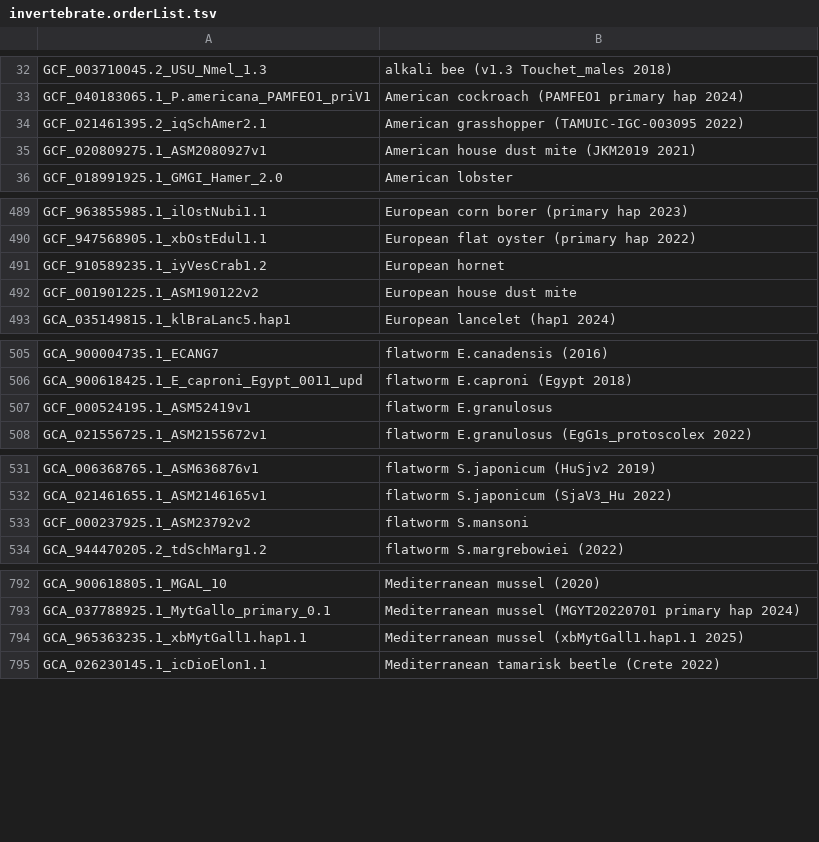
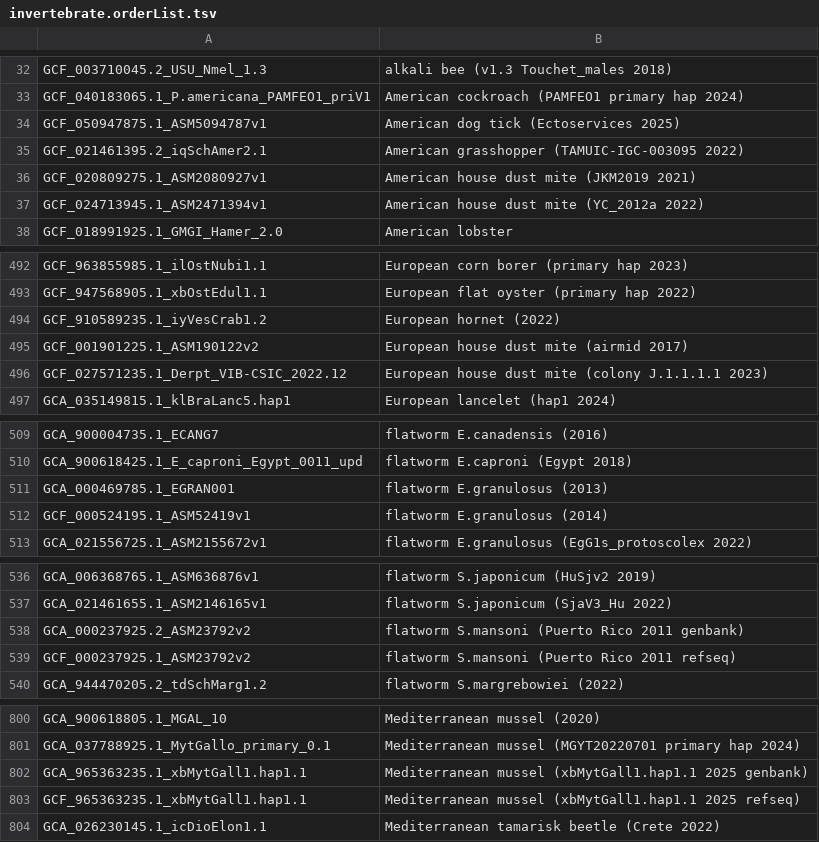
Before and after one commit to ucscGenomeBrowser/kent, a TSV file: src/hg/makeDb/doc/invertebrateAsmHub/invertebrate.orderList.tsv, drawn as a sheet; only a part is shown, gaps mark what is left out; the diff covers the shown part only.

```diff
--- a/src/hg/makeDb/doc/invertebrateAsmHub/invertebrate.orderList.tsv
+++ b/src/hg/makeDb/doc/invertebrateAsmHub/invertebrate.orderList.tsv
@@ -33,4 +33,6 @@ GCF_003710045.2_USU_Nmel_1.3	alkali bee (v1.3 Touchet_males 2018)
 GCF_040183065.1_P.americana_PAMFEO1_priV1	American cockroach (PAMFEO1 primary hap 2024)
+GCF_050947875.1_ASM5094787v1	American dog tick (Ectoservices 2025)
 GCF_021461395.2_iqSchAmer2.1	American grasshopper (TAMUIC-IGC-003095 2022)
 GCF_020809275.1_ASM2080927v1	American house dust mite (JKM2019 2021)
+GCF_024713945.1_ASM2471394v1	American house dust mite (YC_2012a 2022)
 GCF_018991925.1_GMGI_Hamer_2.0	American lobster
@@ -490,4 +493,5 @@ GCF_963855985.1_ilOstNubi1.1	European corn borer (primary hap 2023)
 GCF_947568905.1_xbOstEdul1.1	European flat oyster (primary hap 2022)
-GCF_910589235.1_iyVesCrab1.2	European hornet
-GCF_001901225.1_ASM190122v2	European house dust mite
+GCF_910589235.1_iyVesCrab1.2	European hornet (2022)
+GCF_001901225.1_ASM190122v2	European house dust mite (airmid 2017)
+GCF_027571235.1_Derpt_VIB-CSIC_2022.12	European house dust mite (colony J.1.1.1.1 2023)
 GCA_035149815.1_klBraLanc5.hap1	European lancelet (hap1 2024)
@@ -506,3 +510,4 @@ GCA_900004735.1_ECANG7	flatworm E.canadensis (2016)
 GCA_900618425.1_E_caproni_Egypt_0011_upd	flatworm E.caproni (Egypt 2018)
-GCF_000524195.1_ASM52419v1	flatworm E.granulosus
+GCA_000469785.1_EGRAN001	flatworm E.granulosus (2013)
+GCF_000524195.1_ASM52419v1	flatworm E.granulosus (2014)
 GCA_021556725.1_ASM2155672v1	flatworm E.granulosus (EgG1s_protoscolex 2022)
@@ -532,3 +537,4 @@ GCA_006368765.1_ASM636876v1	flatworm S.japonicum (HuSjv2 2019)
 GCA_021461655.1_ASM2146165v1	flatworm S.japonicum (SjaV3_Hu 2022)
-GCF_000237925.1_ASM23792v2	flatworm S.mansoni
+GCA_000237925.2_ASM23792v2	flatworm S.mansoni (Puerto Rico 2011 genbank)
+GCF_000237925.1_ASM23792v2	flatworm S.mansoni (Puerto Rico 2011 refseq)
 GCA_944470205.2_tdSchMarg1.2	flatworm S.margrebowiei (2022)
@@ -793,3 +801,4 @@ GCA_900618805.1_MGAL_10	Mediterranean mussel (2020)
 GCA_037788925.1_MytGallo_primary_0.1	Mediterranean mussel (MGYT20220701 primary hap 2024)
-GCA_965363235.1_xbMytGall1.hap1.1	Mediterranean mussel (xbMytGall1.hap1.1 2025)
+GCA_965363235.1_xbMytGall1.hap1.1	Mediterranean mussel (xbMytGall1.hap1.1 2025 genbank)
+GCF_965363235.1_xbMytGall1.hap1.1	Mediterranean mussel (xbMytGall1.hap1.1 2025 refseq)
 GCA_026230145.1_icDioElon1.1	Mediterranean tamarisk beetle (Crete 2022)
```
Also changed, not shown: 7 added rows and 1 edited cell elsewhere in this file, src/hg/makeDb/doc/birdsAsmHub/birds.orderList.tsv, src/hg/makeDb/doc/fishAsmHub/fish.orderList.tsv, 7 other files.
